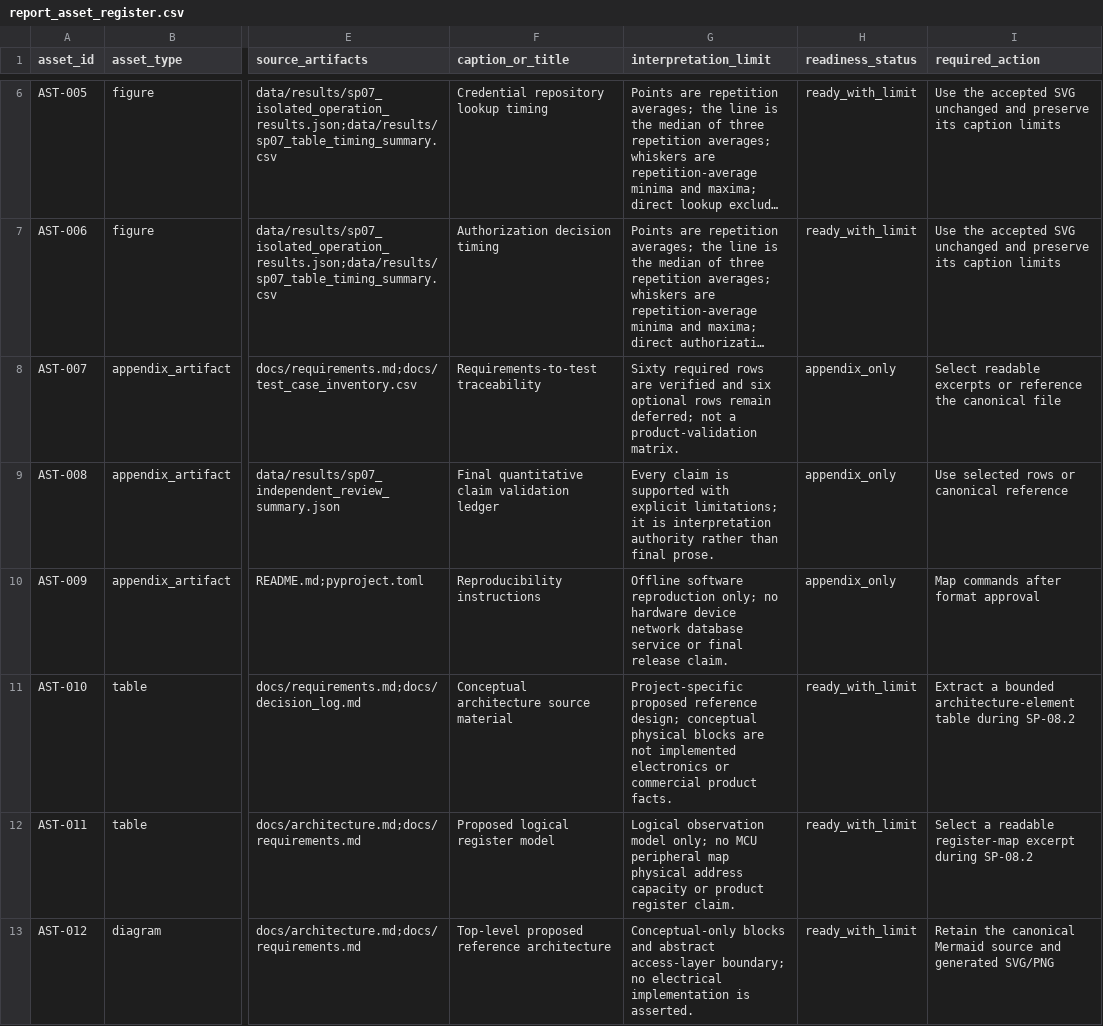
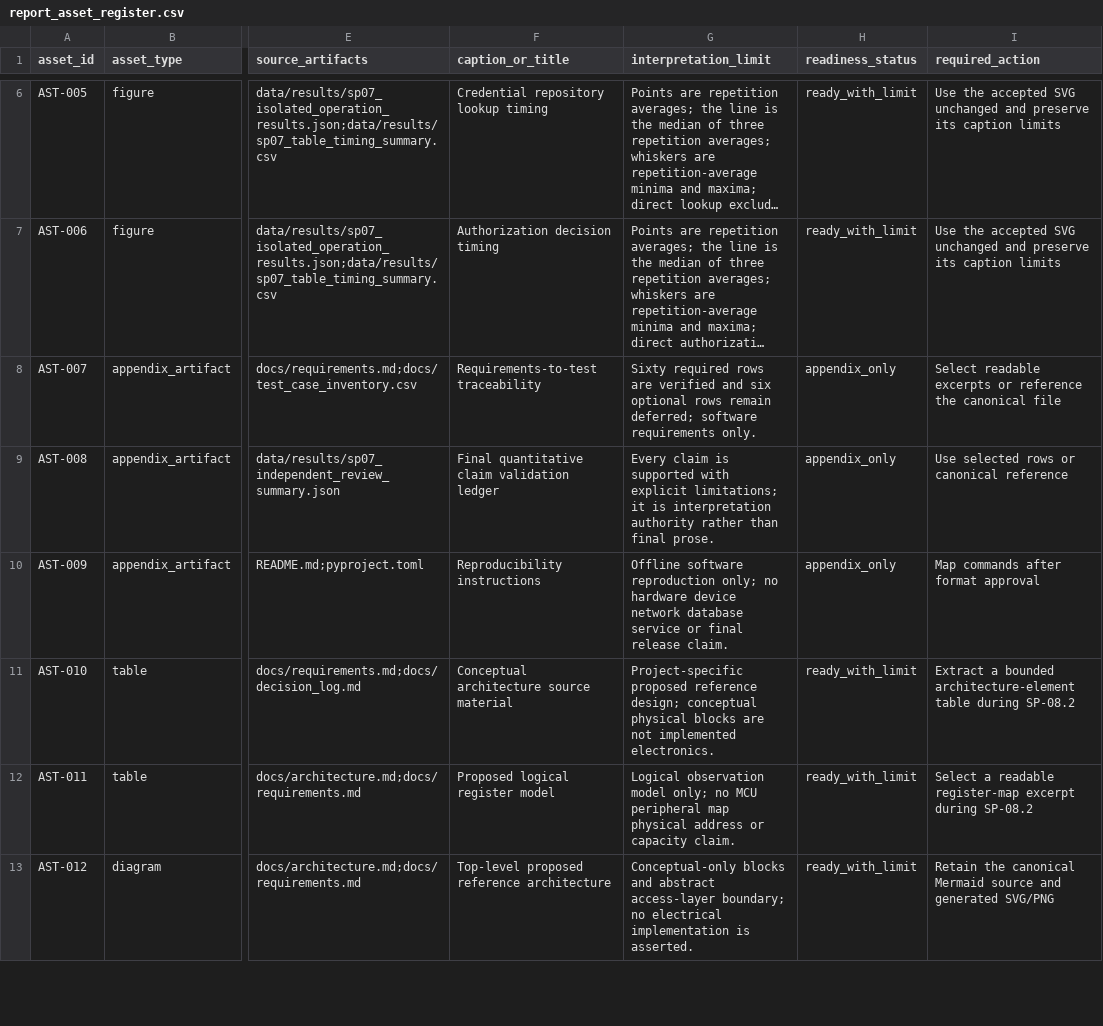
Before and after one commit to BarShtainv/EEEProjectElevator, a CSV file: report/report_asset_register.csv, drawn as a sheet; only a part is shown, gaps mark what is left out; long unchanged cells end in …; the diff covers the shown part only; the diff names each change by its address in the sheet, - before the commit and + after, or states it on an @@ line.

```diff
--- a/report/report_asset_register.csv
+++ b/report/report_asset_register.csv
-G8 (interpretation_limit): …remain deferred; not a product-validation matrix.
+G8 (interpretation_limit): …remain deferred; software requirements only.
-G11 (interpretation_limit): …not implemented electronics or commercial product facts.
+G11 (interpretation_limit): …not implemented electronics.
-G12 (interpretation_limit): …physical address capacity or product register claim.
+G12 (interpretation_limit): …physical address or capacity claim.
```
Also changed, not shown: 13 edited cells elsewhere in this file, report/report_claim_source_matrix.csv, report/report_draft_traceability.csv, 13 other files.
